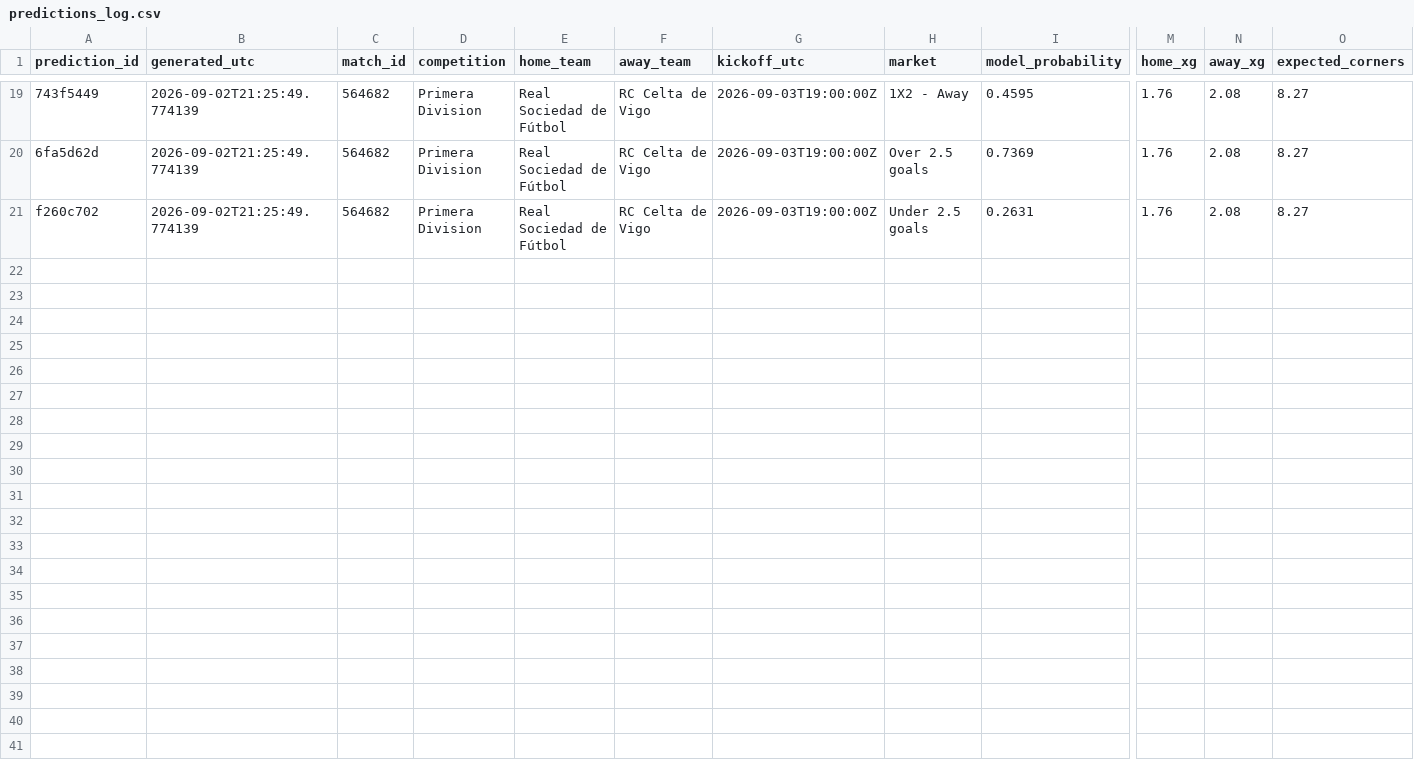
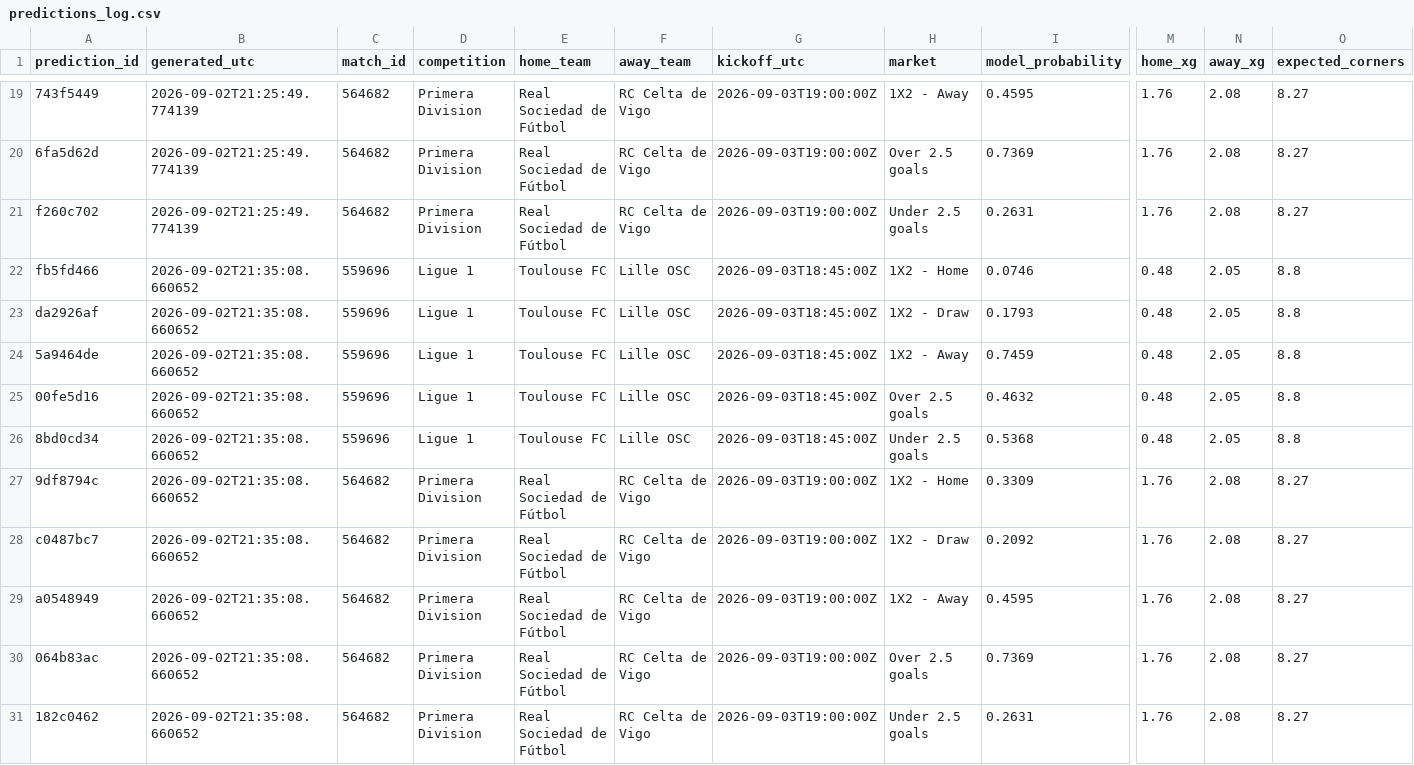
Before and after one commit to yes8525-png/football-betting-analytics, a CSV file: data/predictions/predictions_log.csv, drawn as a sheet; only a part is shown, gaps mark what is left out; rows hold the shown columns only; the diff names each change by its address in the sheet, - before the commit and + after, or states it on an @@ line.

```diff
--- a/data/predictions/predictions_log.csv
+++ b/data/predictions/predictions_log.csv
+row 22: fb5fd466 | 2026-09-02T21:35:08.660652 | 559696 | Ligue 1 | Toulouse FC | Lille OSC | 2026-09-03T18:45:00Z | 1X2 - Home | 0.0746 | 0.48 | 2.05 | 8.8
+row 23: da2926af | 2026-09-02T21:35:08.660652 | 559696 | Ligue 1 | Toulouse FC | Lille OSC | 2026-09-03T18:45:00Z | 1X2 - Draw | 0.1793 | 0.48 | 2.05 | 8.8
+row 24: 5a9464de | 2026-09-02T21:35:08.660652 | 559696 | Ligue 1 | Toulouse FC | Lille OSC | 2026-09-03T18:45:00Z | 1X2 - Away | 0.7459 | 0.48 | 2.05 | 8.8
+row 25: 00fe5d16 | 2026-09-02T21:35:08.660652 | 559696 | Ligue 1 | Toulouse FC | Lille OSC | 2026-09-03T18:45:00Z | Over 2.5 goals | 0.4632 | 0.48 | 2.05 | 8.8
+row 26: 8bd0cd34 | 2026-09-02T21:35:08.660652 | 559696 | Ligue 1 | Toulouse FC | Lille OSC | 2026-09-03T18:45:00Z | Under 2.5 goals | 0.5368 | 0.48 | 2.05 | 8.8
+row 27: 9df8794c | 2026-09-02T21:35:08.660652 | 564682 | Primera Division | Real Sociedad de Fútbol | RC Celta de Vigo | 2026-09-03T19:00:00Z | 1X2 - Home | 0.3309 | 1.76 | 2.08 | 8.27
+row 28: c0487bc7 | 2026-09-02T21:35:08.660652 | 564682 | Primera Division | Real Sociedad de Fútbol | RC Celta de Vigo | 2026-09-03T19:00:00Z | 1X2 - Draw | 0.2092 | 1.76 | 2.08 | 8.27
+row 29: a0548949 | 2026-09-02T21:35:08.660652 | 564682 | Primera Division | Real Sociedad de Fútbol | RC Celta de Vigo | 2026-09-03T19:00:00Z | 1X2 - Away | 0.4595 | 1.76 | 2.08 | 8.27
+row 30: 064b83ac | 2026-09-02T21:35:08.660652 | 564682 | Primera Division | Real Sociedad de Fútbol | RC Celta de Vigo | 2026-09-03T19:00:00Z | Over 2.5 goals | 0.7369 | 1.76 | 2.08 | 8.27
+row 31: 182c0462 | 2026-09-02T21:35:08.660652 | 564682 | Primera Division | Real Sociedad de Fútbol | RC Celta de Vigo | 2026-09-03T19:00:00Z | Under 2.5 goals | 0.2631 | 1.76 | 2.08 | 8.27
```
Also changed, not shown: 2 other files.
